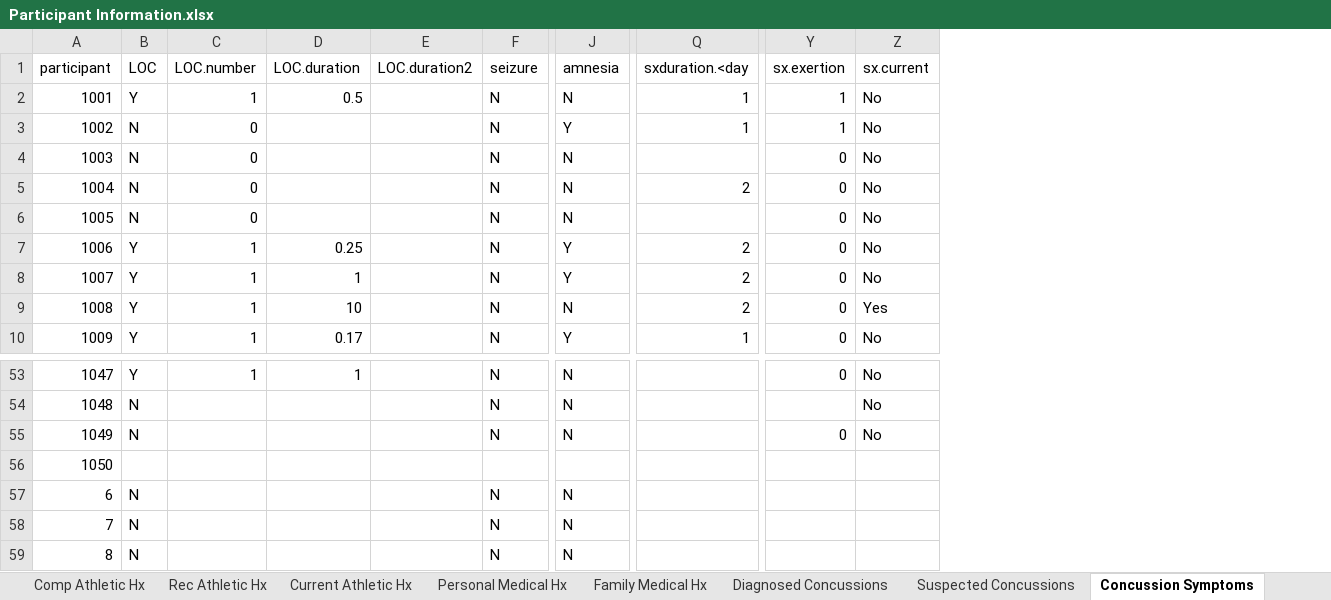
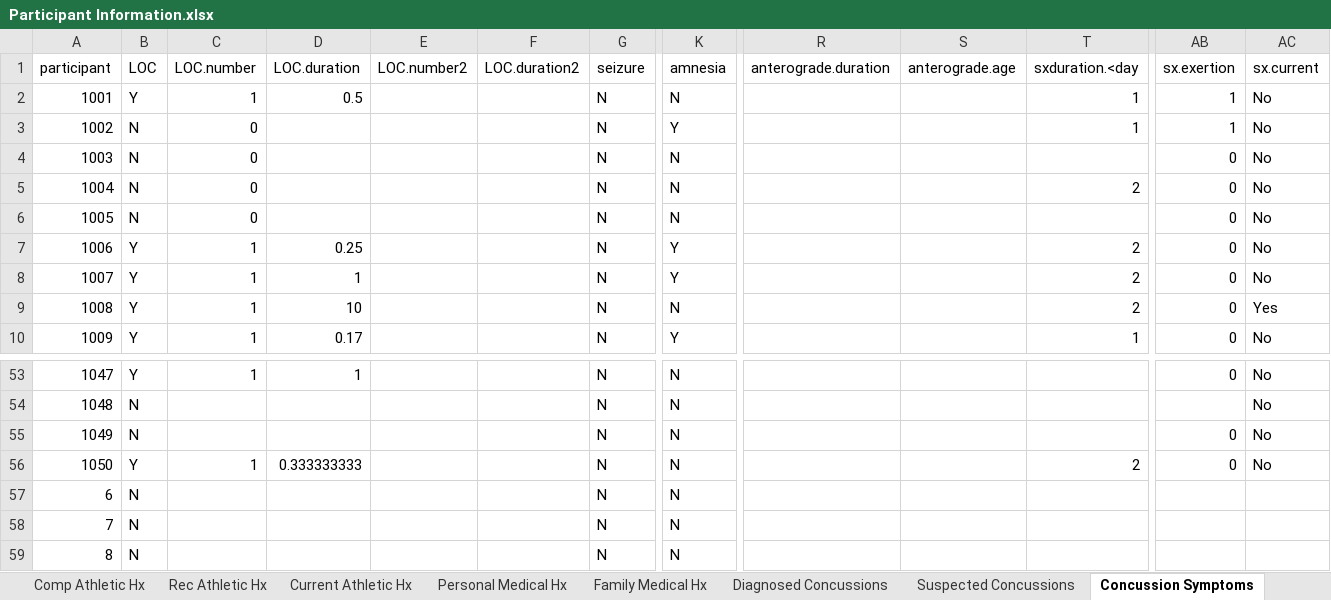
Before and after one commit to araikes/Dissertation, an Excel workbook: Data Files/Participant Information.xlsx, sheet Concussion Symptoms, drawn as a sheet; only a part is shown, gaps mark what is left out; values as stored, in another font and other column widths than the file's, no borders; addresses are those after the commit; the diff covers the shown part only; the diff names each change by its address in the sheet, - before the commit and + after, or states it on an @@ line.

```diff
--- a/Data Files/Participant Information.xlsx (sheet Concussion Symptoms)
+++ b/Data Files/Participant Information.xlsx (sheet Concussion Symptoms)
+column E (LOC.number2), empty
+column R (anterograde.duration), empty
+column S (anterograde.age), empty
-B56 (LOC): (empty)
+B56 (LOC): Y
-C56 (LOC.number): (empty)
+C56 (LOC.number): 1
-D56 (LOC.duration): (empty)
+D56 (LOC.duration): 0.333333333
-G56 (seizure): (empty)
+G56 (seizure): N
-K56 (amnesia): (empty)
+K56 (amnesia): N
-T56 (sxduration.<day): (empty)
+T56 (sxduration.<day): 2
-AB56 (sx.exertion): (empty)
+AB56 (sx.exertion): 0
-AC56 (sx.current): (empty)
+AC56 (sx.current): No
```
Also changed, not shown: 41 added rows elsewhere in this sheet, sheet Personal Information, sheet Comp Athletic Hx, sheet Personal Medical Hx, sheet Rec Athletic Hx, sheet Current Athletic Hx, sheet Suspected Concussions, 2 more sheets, 1 other file.
